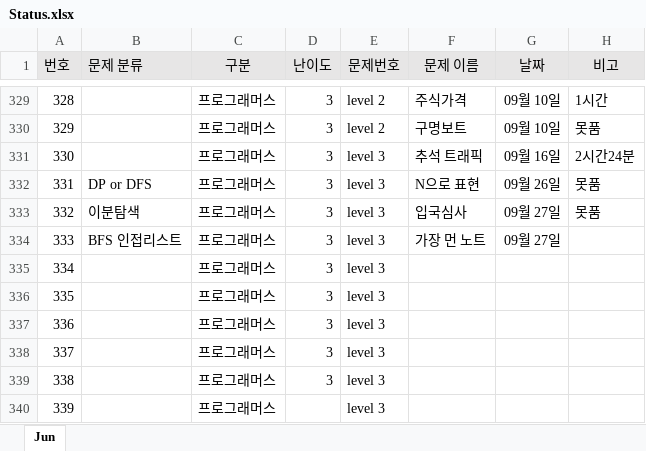
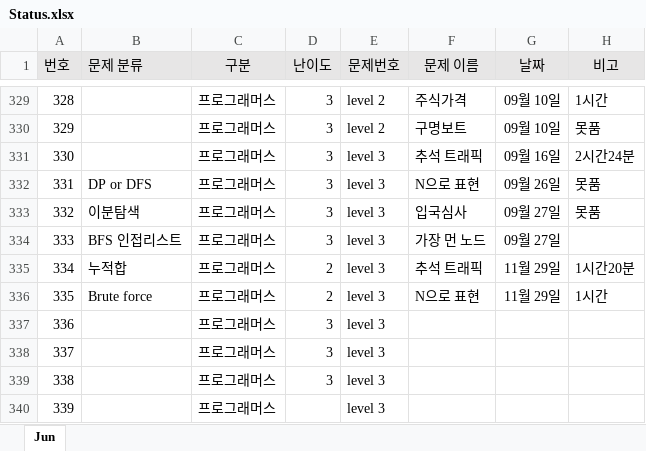
Before and after one commit to JunHeon-Ch/GC_Algorithm_Study, an Excel workbook: junheon/Status.xlsx, sheet Jun, drawn as a sheet; only a part is shown, gaps mark what is left out; values as stored, in another font and other column widths than the file's, no borders; the diff names each change by its address in the sheet, - before the commit and + after, or states it on an @@ line.

Commit message:
status

```diff
--- a/junheon/Status.xlsx (sheet Jun)
+++ b/junheon/Status.xlsx (sheet Jun)
-F334 (문제 이름): 가장 먼 노트
+F334 (문제 이름): 가장 먼 노드
-B335 (문제 분류): (empty)
+B335 (문제 분류): 누적합
-D335:D336 (난이도): 3
+D335:D336 (난이도): 2
-F335 (문제 이름): (empty)
+F335 (문제 이름): 추석 트래픽
-G335:G336 (날짜): (empty)
+G335:G336 (날짜): 11월 29일
-H335 (비고): (empty)
+H335 (비고): 1시간20분
-B336 (문제 분류): (empty)
+B336 (문제 분류): Brute force
-F336 (문제 이름): (empty)
+F336 (문제 이름): N으로 표현
-H336 (비고): (empty)
+H336 (비고): 1시간
```
